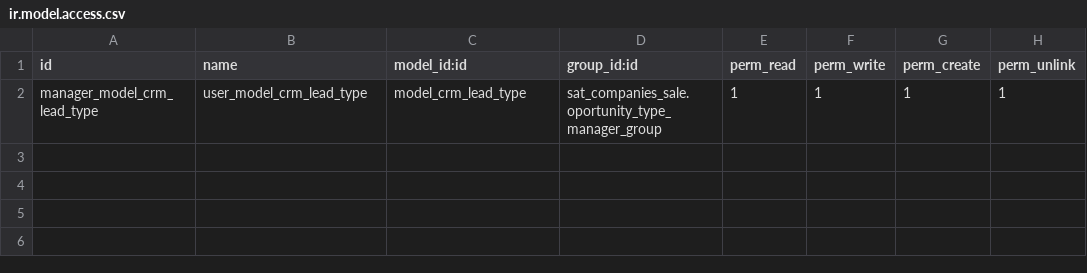
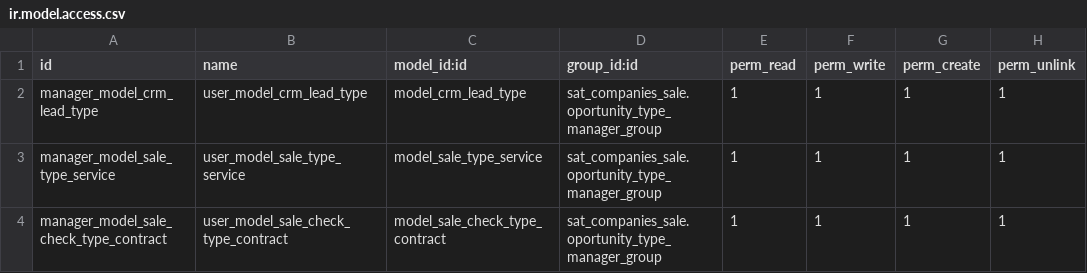
Before and after one commit to luisfpaternina/14-test, a CSV file: sat_companies_sale/security/ir.model.access.csv, drawn as a sheet.

```diff
--- a/sat_companies_sale/security/ir.model.access.csv
+++ b/sat_companies_sale/security/ir.model.access.csv
@@ -2 +2,3 @@ id,name,model_id:id,group_id:id,perm_read,perm_write,perm_create,perm_unlink
 manager_model_crm_lead_type,user_model_crm_lead_type,model_crm_lead_type,sat_companies_sale.oportunity_type_manager_group,1,1,1,1
+manager_model_sale_type_service,user_model_sale_type_service,model_sale_type_service,sat_companies_sale.oportunity_type_manager_group,1,1,1,1
+manager_model_sale_check_type_contract,user_model_sale_check_type_contract,model_sale_check_type_contract,sat_companies_sale.oportunity_type_manager_group,1,1,1,1
```
Also changed, not shown: 24 other files.
